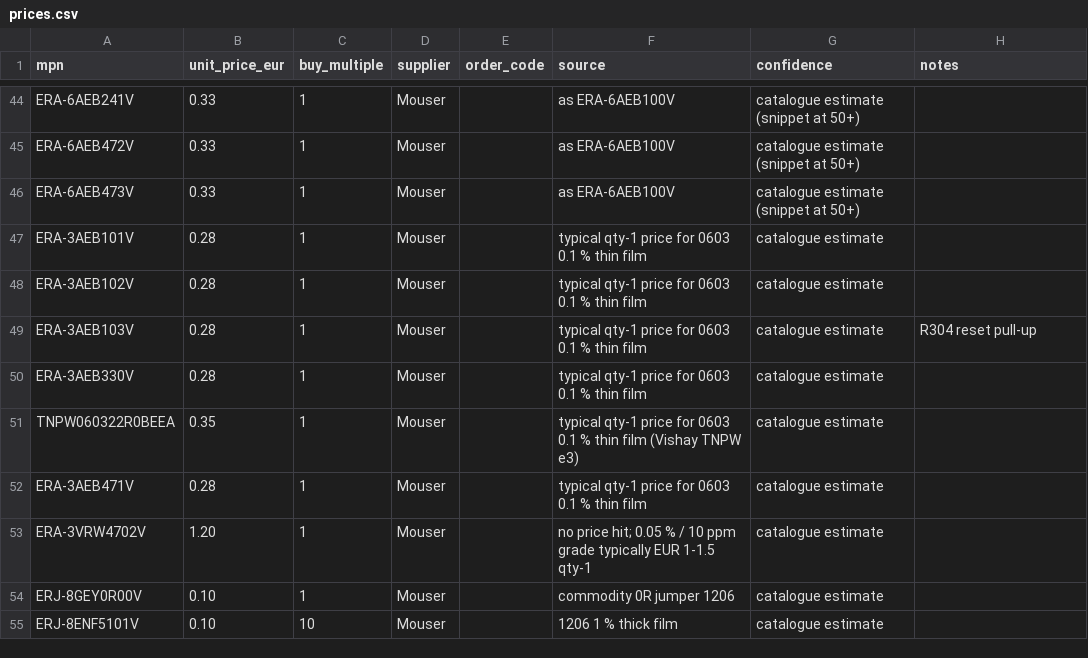
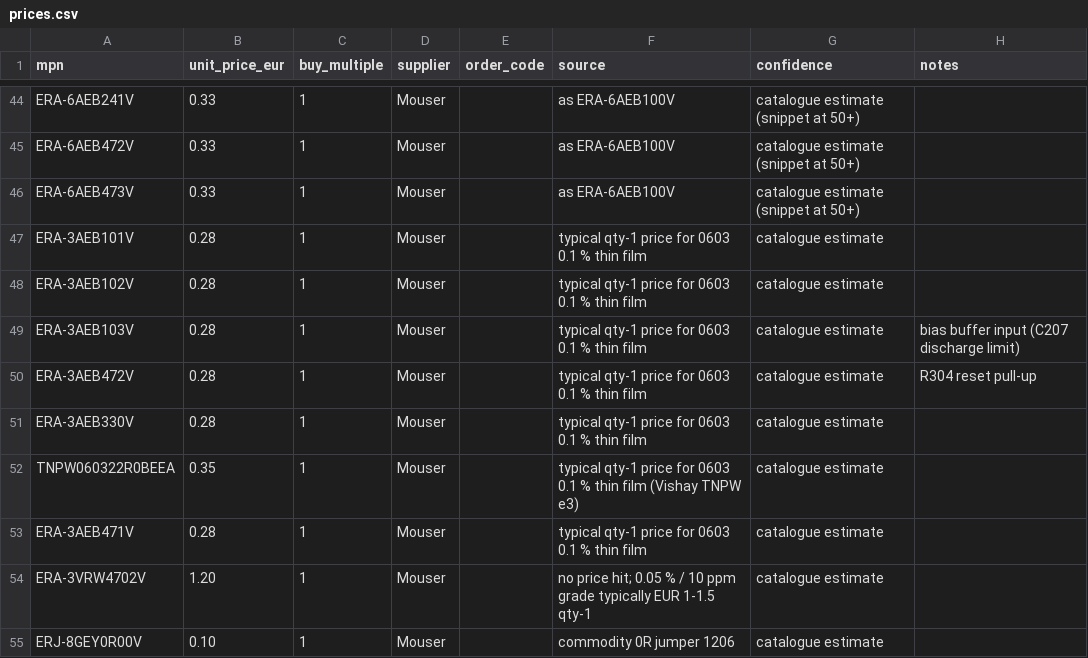
Before and after one commit to MatejGomboc/ELF-Schumann-Resonance-Receiver, a CSV file: bom/prices.csv, drawn as a sheet; only a part is shown, gaps mark what is left out; the shorter side is filled out with more unchanged rows.

```diff
--- a/bom/prices.csv
+++ b/bom/prices.csv
@@ -48,3 +48,4 @@ ERA-3AEB101V,0.28,1,Mouser,,typical qty-1 price for 0603 0.1 % thin film,catalog
 ERA-3AEB102V,0.28,1,Mouser,,typical qty-1 price for 0603 0.1 % thin film,catalogue estimate,
-ERA-3AEB103V,0.28,1,Mouser,,typical qty-1 price for 0603 0.1 % thin film,catalogue estimate,R304 reset pull-up
+ERA-3AEB103V,0.28,1,Mouser,,typical qty-1 price for 0603 0.1 % thin film,catalogue estimate,bias buffer input (C207 discharge limit)
+ERA-3AEB472V,0.28,1,Mouser,,typical qty-1 price for 0603 0.1 % thin film,catalogue estimate,R304 reset pull-up
 ERA-3AEB330V,0.28,1,Mouser,,typical qty-1 price for 0603 0.1 % thin film,catalogue estimate,
```
Also changed, not shown: bom/antenna_amplifier_bom.csv, 14 other files.
